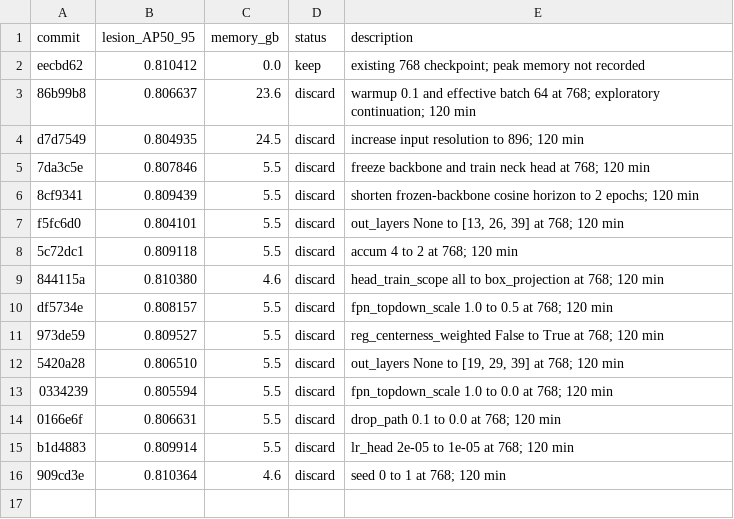
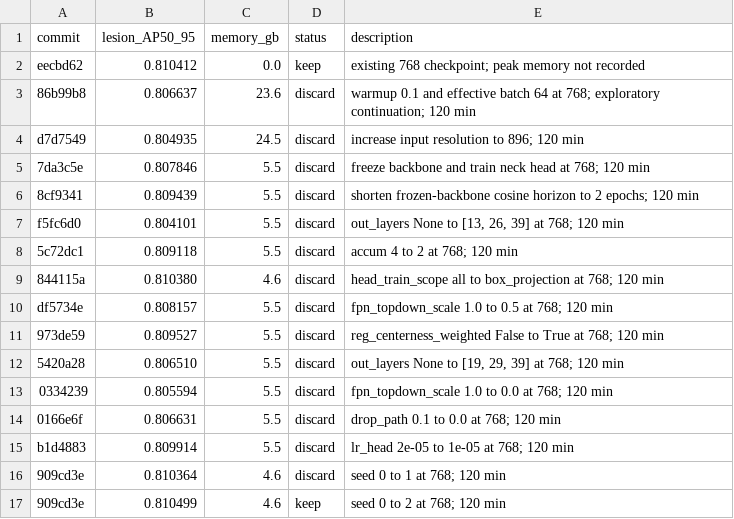
Before and after one commit to SCU-MILAB/AIBUS-CODE, a TSV file: distill/det_vjepa/results.tsv, drawn as a sheet; the diff names each change by its address in the sheet, - before the commit and + after, or states it on an @@ line.

Commit message:
research(results): autoresearch_oct2_h15_seed_2_parallel

```diff
--- a/distill/det_vjepa/results.tsv
+++ b/distill/det_vjepa/results.tsv
+row 17: 909cd3e | 0.810499 | 4.6 | keep | seed 0 to 2 at 768; 120 min
```
Also changed, not shown: 1 other file.
